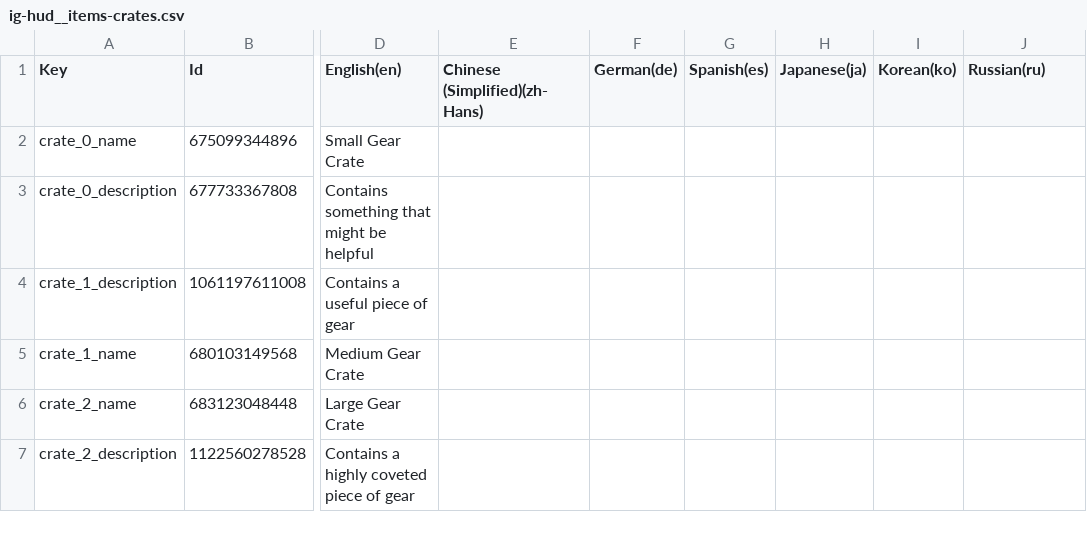
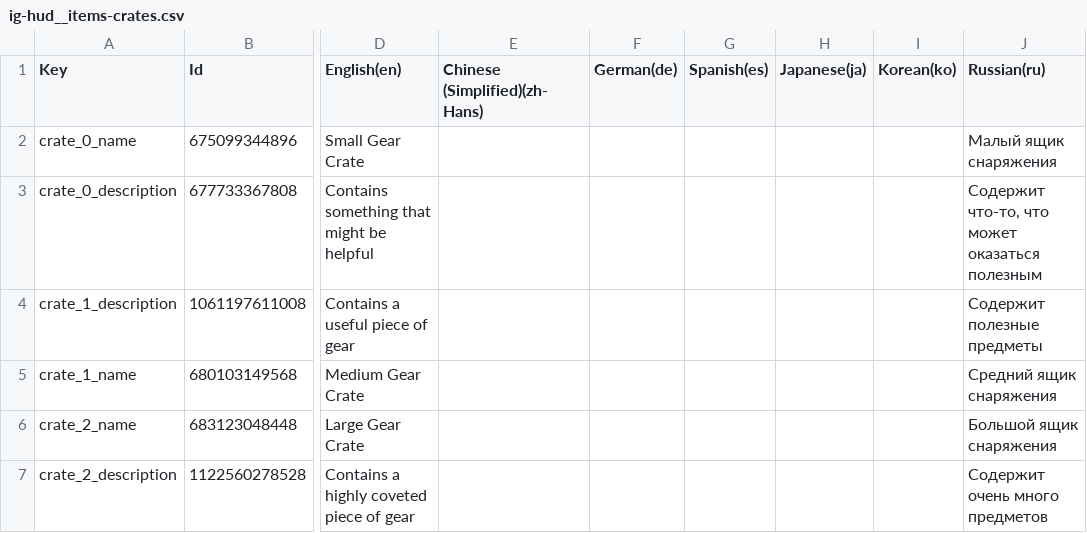
Before and after one commit to AlexEnnerfelt/carnage-localization, a CSV file: ig-hud__items-crates.csv, drawn as a sheet; only a part is shown, gaps mark what is left out; the diff names each change by its address in the sheet, - before the commit and + after, or states it on an @@ line.

```diff
--- a/ig-hud__items-crates.csv
+++ b/ig-hud__items-crates.csv
-J2 (Russian(ru)): (empty)
+J2 (Russian(ru)): Малый ящик снаряжения
-J3 (Russian(ru)): (empty)
+J3 (Russian(ru)): Содержит что-то, что может оказаться полезным
-J4 (Russian(ru)): (empty)
+J4 (Russian(ru)): Содержит полезные предметы
-J5 (Russian(ru)): (empty)
+J5 (Russian(ru)): Средний ящик снаряжения
-J6 (Russian(ru)): (empty)
+J6 (Russian(ru)): Большой ящик снаряжения
-J7 (Russian(ru)): (empty)
+J7 (Russian(ru)): Содержит очень много предметов
```
Also changed, not shown: ig-hud__instructions.csv, ig-menu__deathmatch-host.csv, 7 other files.
